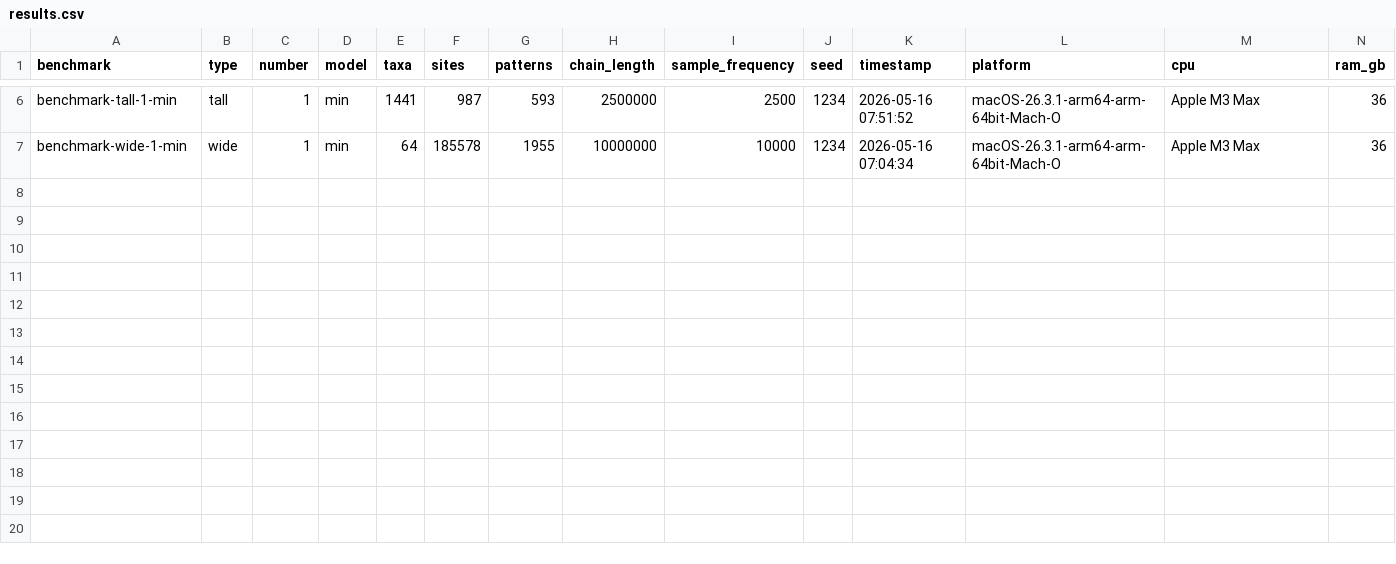
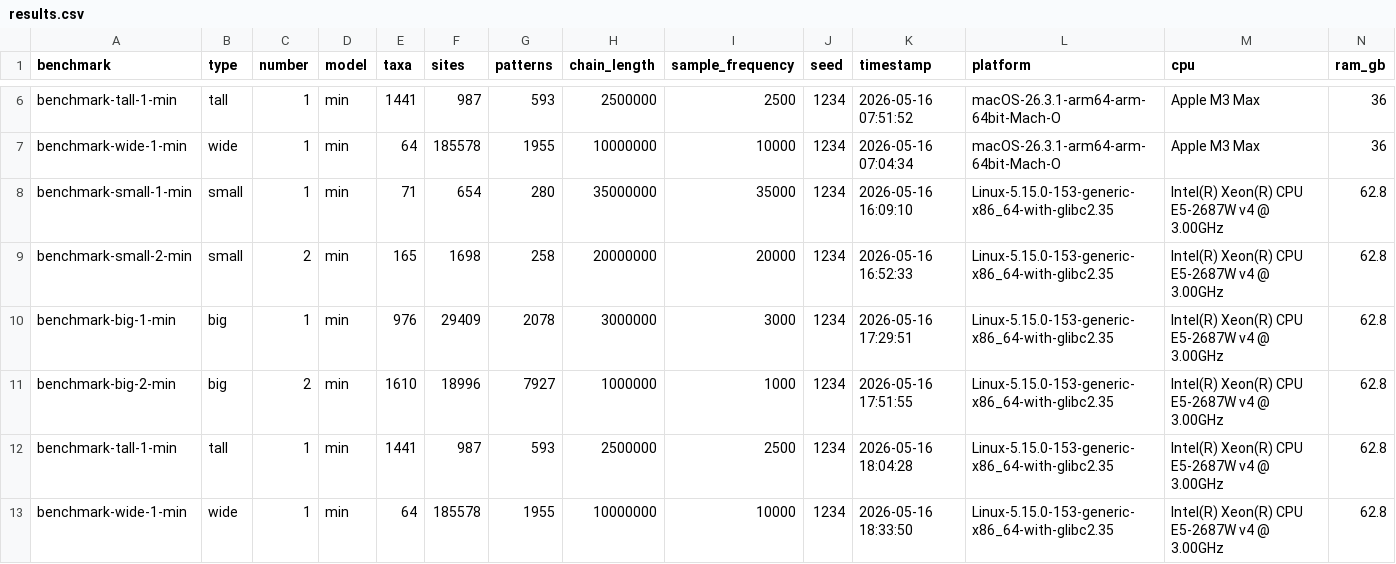
Before and after one commit to beast-dev/beast-benchmark, a CSV file: results.csv, drawn as a sheet; only a part is shown, gaps mark what is left out; rows hold the shown columns only; the diff names each change by its address in the sheet, - before the commit and + after, or states it on an @@ line.

Commit message:
Intel/CUDA results

```diff
--- a/results.csv
+++ b/results.csv
+row 8: benchmark-small-1-min | small | 1 | min | 71 | 654 | 280 | 35000000 | 35000 | 1234 | 2026-05-16 16:09:10 | Linux-5.15.0-153-generic-x86_64-with-glibc2.35 | Intel(R) Xeon(R) CPU E5-2687W v4 @ 3.00GHz | 62.8
+row 9: benchmark-small-2-min | small | 2 | min | 165 | 1698 | 258 | 20000000 | 20000 | 1234 | 2026-05-16 16:52:33 | Linux-5.15.0-153-generic-x86_64-with-glibc2.35 | Intel(R) Xeon(R) CPU E5-2687W v4 @ 3.00GHz | 62.8
+row 10: benchmark-big-1-min | big | 1 | min | 976 | 29409 | 2078 | 3000000 | 3000 | 1234 | 2026-05-16 17:29:51 | Linux-5.15.0-153-generic-x86_64-with-glibc2.35 | Intel(R) Xeon(R) CPU E5-2687W v4 @ 3.00GHz | 62.8
+row 11: benchmark-big-2-min | big | 2 | min | 1610 | 18996 | 7927 | 1000000 | 1000 | 1234 | 2026-05-16 17:51:55 | Linux-5.15.0-153-generic-x86_64-with-glibc2.35 | Intel(R) Xeon(R) CPU E5-2687W v4 @ 3.00GHz | 62.8
+row 12: benchmark-tall-1-min | tall | 1 | min | 1441 | 987 | 593 | 2500000 | 2500 | 1234 | 2026-05-16 18:04:28 | Linux-5.15.0-153-generic-x86_64-with-glibc2.35 | Intel(R) Xeon(R) CPU E5-2687W v4 @ 3.00GHz | 62.8
+row 13: benchmark-wide-1-min | wide | 1 | min | 64 | 185578 | 1955 | 10000000 | 10000 | 1234 | 2026-05-16 18:33:50 | Linux-5.15.0-153-generic-x86_64-with-glibc2.35 | Intel(R) Xeon(R) CPU E5-2687W v4 @ 3.00GHz | 62.8
```
